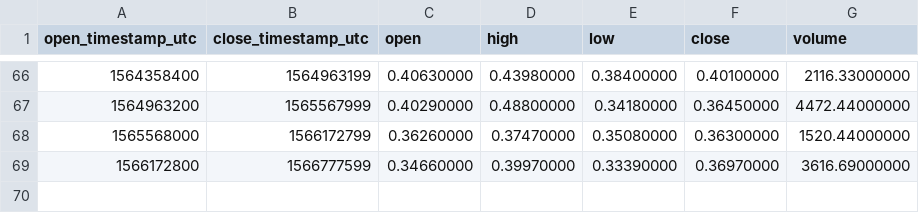
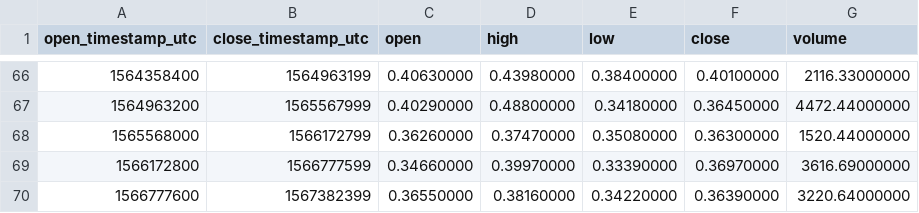
Before and after one commit to cryptobigbro/binance-REPBNB, a CSV file: binance-REPBNB-1w.csv, drawn as a sheet; only a part is shown, gaps mark what is left out; the diff names each change by its address in the sheet, - before the commit and + after, or states it on an @@ line.

```diff
--- a/binance-REPBNB-1w.csv
+++ b/binance-REPBNB-1w.csv
+row 70: 1566777600 | 1567382399 | 0.36550000 | 0.38160000 | 0.34220000 | 0.36390000 | 3220.64000000
```
Also changed, not shown: binance-REPBNB-1d.csv, binance-REPBNB-1h.csv.
